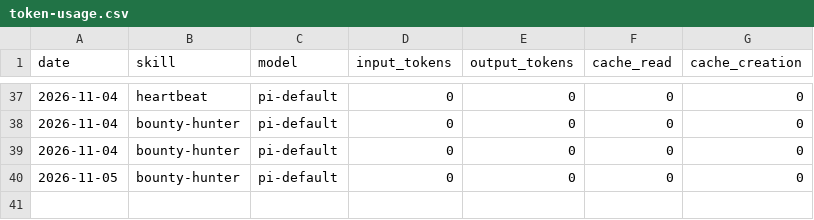
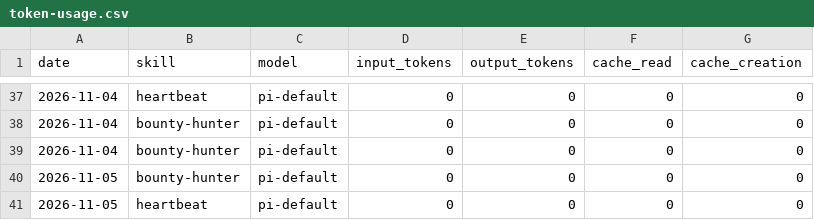
Before and after one commit to airdropia/aeon, a CSV file: memory/token-usage.csv, drawn as a sheet; only a part is shown, gaps mark what is left out; the diff names each change by its address in the sheet, - before the commit and + after, or states it on an @@ line.

Commit message:
chore(heartbeat): auto-commit 2026-11-05

```diff
--- a/memory/token-usage.csv
+++ b/memory/token-usage.csv
+row 41: 2026-11-05 | heartbeat | pi-default | 0 | 0 | 0 | 0
```
